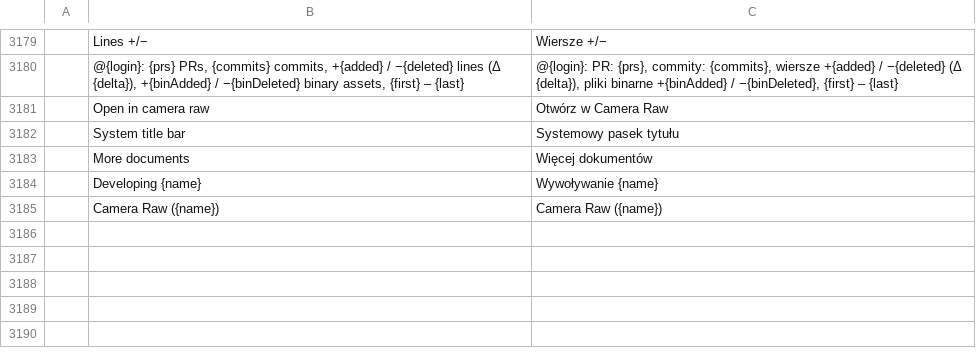
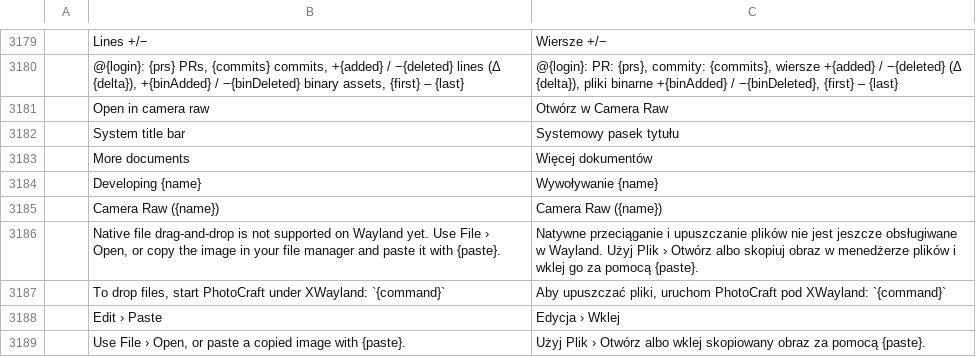
Before and after one commit to CodyChuGit/comfy-photocraft, a TSV file: crates/ui-egui/src/i18n/pl.tsv, drawn as a sheet; only a part is shown, gaps mark what is left out; the diff names each change by its address in the sheet, - before the commit and + after, or states it on an @@ line.

```diff
--- a/crates/ui-egui/src/i18n/pl.tsv
+++ b/crates/ui-egui/src/i18n/pl.tsv
+row 3186:  | Native file drag-and-drop is not supported on Wayland yet. Use File › Open, or copy the image in your file manager and paste it with {paste}. | Natywne przeciąganie i upuszczanie plików nie jest jeszcze obsługiwane w Wayland. Użyj Plik › Otwórz albo skopiuj obraz w menedżerze plików i wklej go za pomocą {paste}.
+row 3187:  | To drop files, start PhotoCraft under XWayland: `{command}` | Aby upuszczać pliki, uruchom PhotoCraft pod XWayland: `{command}`
+row 3188:  | Edit › Paste | Edycja › Wklej
+row 3189:  | Use File › Open, or paste a copied image with {paste}. | Użyj Plik › Otwórz albo wklej skopiowany obraz za pomocą {paste}.
```
